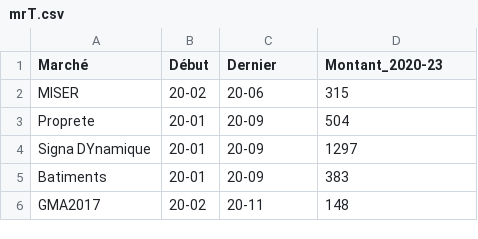
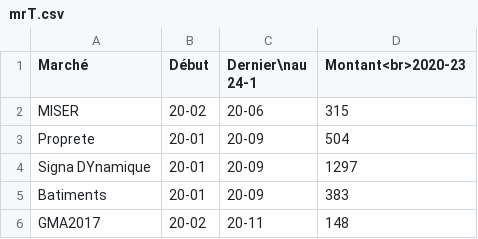
Before and after one commit to dirif25non-partage/sucombe, a CSV file: _static/mrT.csv, drawn as a sheet; only a part is shown.

Commit message:
Update mrT.csv

```diff
--- a/_static/mrT.csv
+++ b/_static/mrT.csv
@@ -1,2 +1,2 @@
-Marché,Début,Dernier,Montant_2020-23
+Marché,Début,Dernier\nau 24-1 ,Montant<br>2020-23
 MISER,20-02,20-06,315
```
